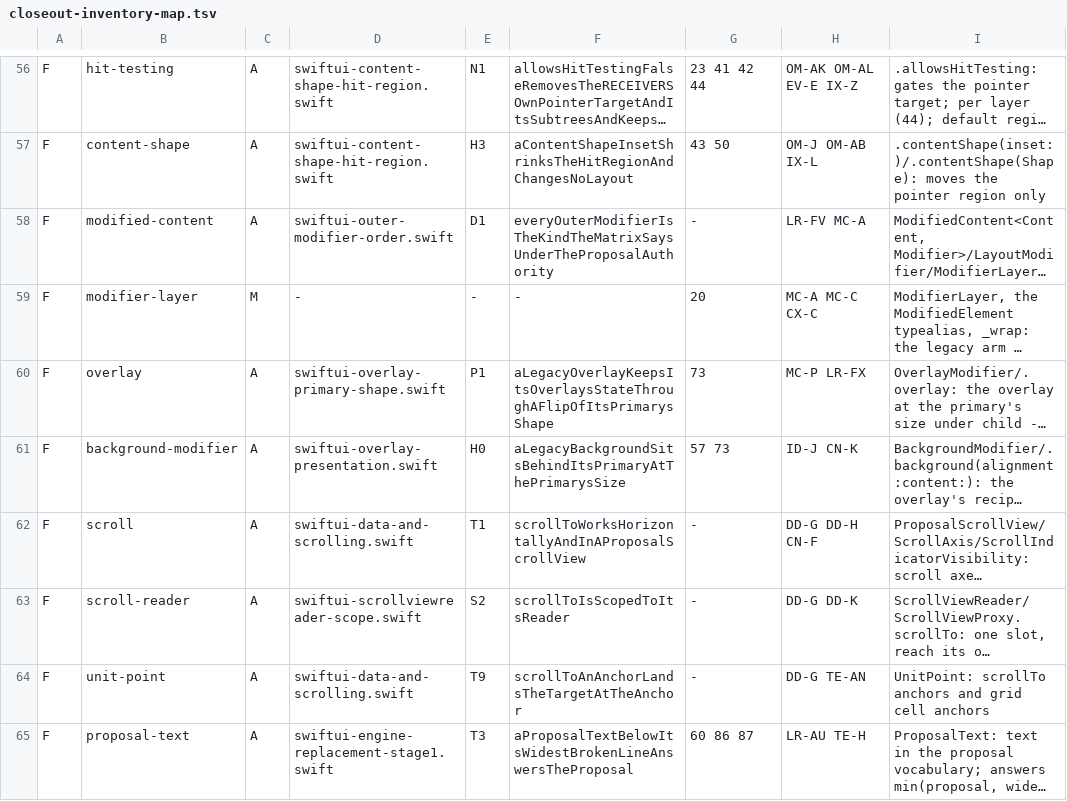
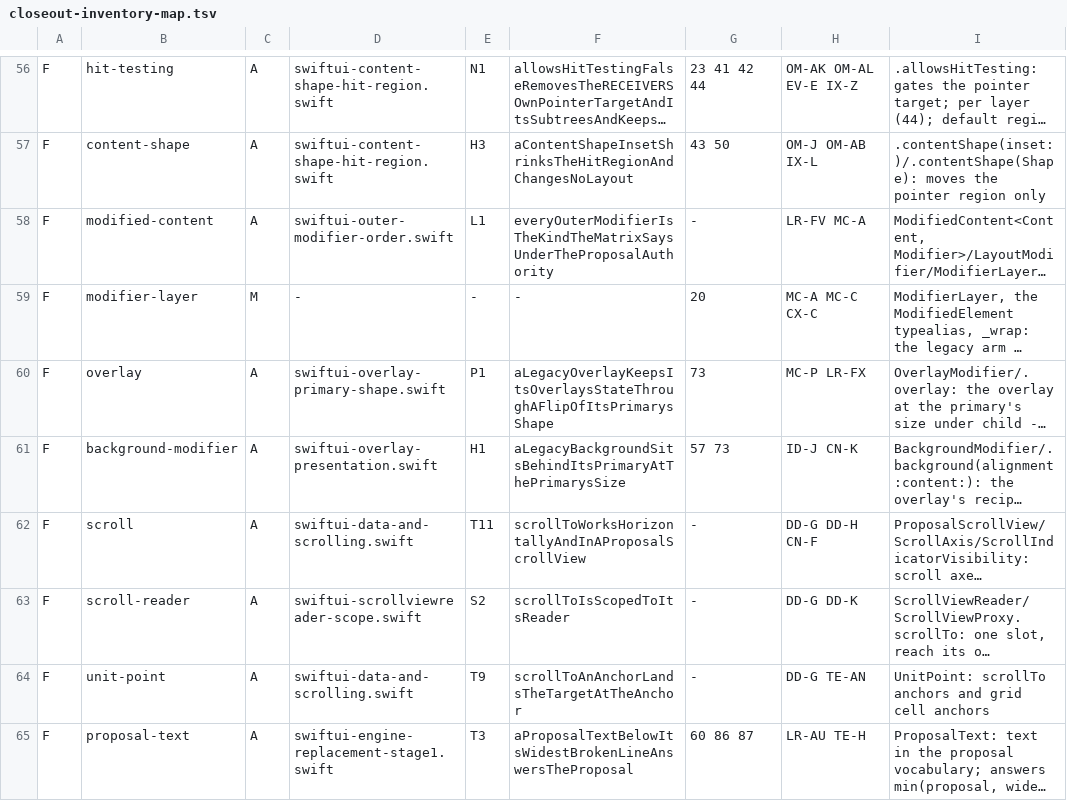
Before and after one commit to mburger89/MetalUI, a TSV file: docs/probes/closeout-inventory-map.tsv, drawn as a sheet; only a part is shown, gaps mark what is left out; long unchanged cells end in …; the diff covers the shown part only; the diff names each change by its address in the sheet, - before the commit and + after, or states it on an @@ line.

```diff
--- a/docs/probes/closeout-inventory-map.tsv
+++ b/docs/probes/closeout-inventory-map.tsv
-E58: D1
+E58: L1
-E61: H0
+E61: H1
-E62: T1
+E62: T11
```
Also changed, not shown: 24 edited cells elsewhere in this file, 12 other files.
